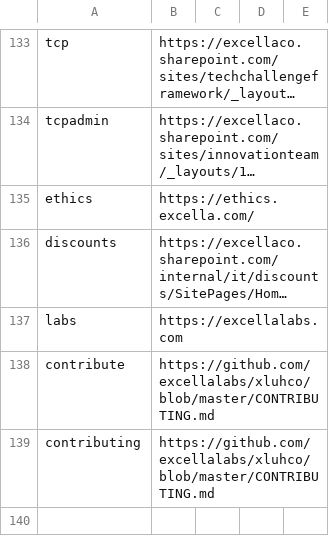
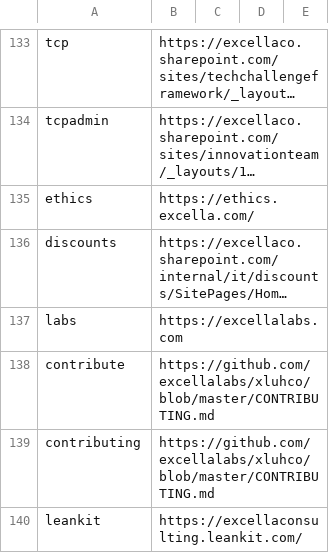
Before and after one commit to excellalabs/xluhco, a CSV file: src/xluhco.web/wwwroot/ShortLinks.csv, drawn as a sheet; only a part is shown, gaps mark what is left out; long unchanged cells end in …; the diff names each change by its address in the sheet, - before the commit and + after, or states it on an @@ line.

Commit message:
Add "leankit" shortlink (#180)

```diff
--- a/src/xluhco.web/wwwroot/ShortLinks.csv
+++ b/src/xluhco.web/wwwroot/ShortLinks.csv
+row 140: leankit | https://excellaconsulting.leankit.com/
```
